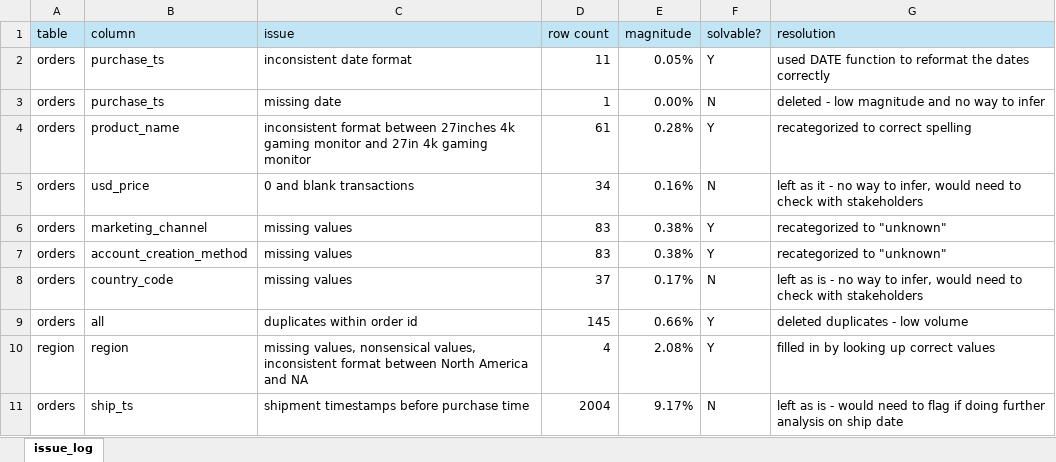
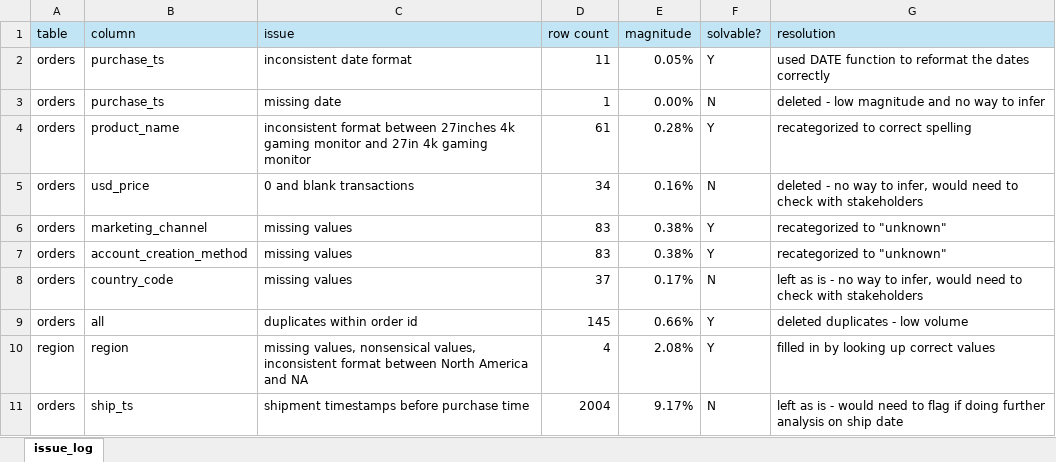
Before and after one commit to ntma23/gamezone_revenue, an Excel workbook: Game Zone_Issue Log.xlsx, sheet issue_log, drawn as a sheet; values as stored, in another font and other column widths than the file's, no borders; the diff names each change by its address in the sheet, - before the commit and + after, or states it on an @@ line.

Commit message:
Add files via upload

```diff
--- a/Game Zone_Issue Log.xlsx (sheet issue_log)
+++ b/Game Zone_Issue Log.xlsx (sheet issue_log)
-G5 (resolution): left as it - no…
+G5 (resolution): deleted - no…
```
